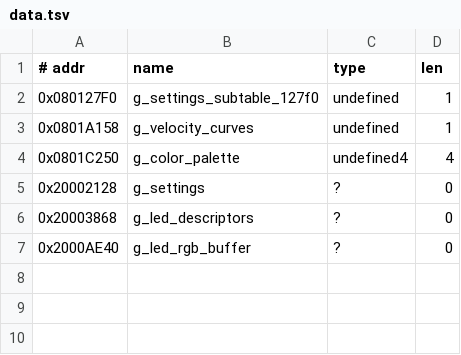
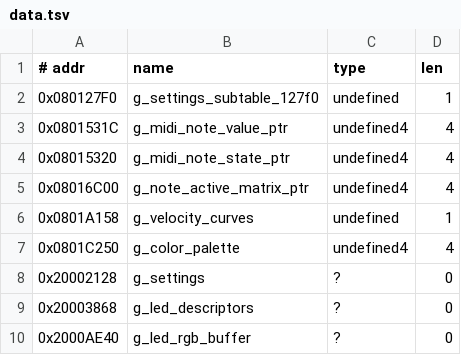
Before and after one commit to jagnat/launchkey-re, a TSV file: re/data.tsv, drawn as a sheet; the diff names each change by its address in the sheet, - before the commit and + after, or states it on an @@ line.

```diff
--- a/re/data.tsv
+++ b/re/data.tsv
+row 3: 0x0801531C | g_midi_note_value_ptr | undefined4 | 4
+row 4: 0x08015320 | g_midi_note_state_ptr | undefined4 | 4
+row 5: 0x08016C00 | g_note_active_matrix_ptr | undefined4 | 4
```
Also changed, not shown: re/functions.tsv, re/symbols.tsv, 5 other files.
